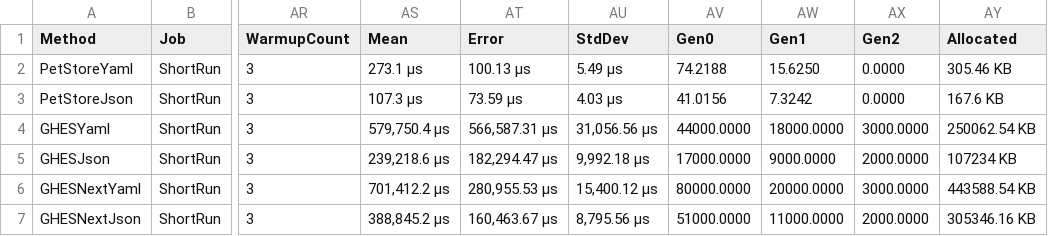
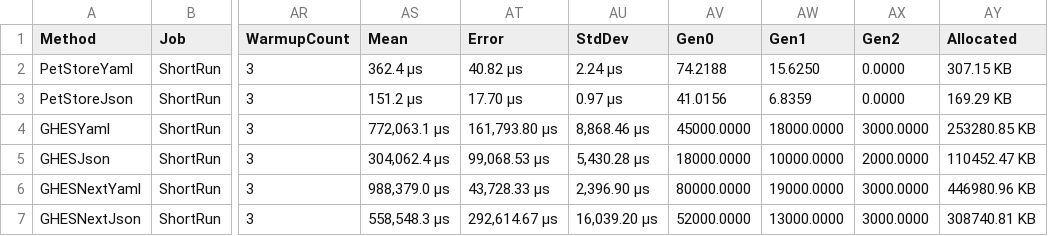
Before and after one commit to microsoft/OpenAPI.NET, a CSV file: performance/benchmark/BenchmarkDotNet.Artifacts/results/performance.Descriptions-report.csv, drawn as a sheet; only a part is shown, gaps mark what is left out; the diff names each change by its address in the sheet, - before the commit and + after, or states it on an @@ line.

```diff
--- a/performance/benchmark/BenchmarkDotNet.Artifacts/results/performance.Descriptions-report.csv
+++ b/performance/benchmark/BenchmarkDotNet.Artifacts/results/performance.Descriptions-report.csv
-AS2 (Mean): 273.1 μs
+AS2 (Mean): 362.4 μs
-AT2 (Error): 100.13 μs
+AT2 (Error): 40.82 μs
-AU2 (StdDev): 5.49 μs
+AU2 (StdDev): 2.24 μs
-AY2 (Allocated): 305.46 KB
+AY2 (Allocated): 307.15 KB
-AS3 (Mean): 107.3 μs
+AS3 (Mean): 151.2 μs
-AT3 (Error): 73.59 μs
+AT3 (Error): 17.70 μs
-AU3 (StdDev): 4.03 μs
+AU3 (StdDev): 0.97 μs
-AW3 (Gen1): 7.3242
+AW3 (Gen1): 6.8359
-AY3 (Allocated): 167.6 KB
+AY3 (Allocated): 169.29 KB
-AS4 (Mean): 579,750.4 μs
+AS4 (Mean): 772,063.1 μs
-AT4 (Error): 566,587.31 μs
+AT4 (Error): 161,793.80 μs
-AU4 (StdDev): 31,056.56 μs
+AU4 (StdDev): 8,868.46 μs
-AV4 (Gen0): 44000.0000
+AV4 (Gen0): 45000.0000
-AY4 (Allocated): 250062.54 KB
+AY4 (Allocated): 253280.85 KB
-AS5 (Mean): 239,218.6 μs
+AS5 (Mean): 304,062.4 μs
-AT5 (Error): 182,294.47 μs
+AT5 (Error): 99,068.53 μs
-AU5 (StdDev): 9,992.18 μs
+AU5 (StdDev): 5,430.28 μs
-AV5 (Gen0): 17000.0000
+AV5 (Gen0): 18000.0000
-AW5 (Gen1): 9000.0000
+AW5 (Gen1): 10000.0000
-AY5 (Allocated): 107234 KB
+AY5 (Allocated): 110452.47 KB
-AS6 (Mean): 701,412.2 μs
+AS6 (Mean): 988,379.0 μs
-AT6 (Error): 280,955.53 μs
+AT6 (Error): 43,728.33 μs
-AU6 (StdDev): 15,400.12 μs
+AU6 (StdDev): 2,396.90 μs
-AW6 (Gen1): 20000.0000
+AW6 (Gen1): 19000.0000
-AY6 (Allocated): 443588.54 KB
+AY6 (Allocated): 446980.96 KB
-AS7 (Mean): 388,845.2 μs
+AS7 (Mean): 558,548.3 μs
-AT7 (Error): 160,463.67 μs
+AT7 (Error): 292,614.67 μs
-AU7 (StdDev): 8,795.56 μs
+AU7 (StdDev): 16,039.20 μs
-AV7 (Gen0): 51000.0000
+AV7 (Gen0): 52000.0000
-AW7 (Gen1): 11000.0000
+AW7 (Gen1): 13000.0000
-AX7 (Gen2): 2000.0000
+AX7 (Gen2): 3000.0000
-AY7 (Allocated): 305346.16 KB
+AY7 (Allocated): 308740.81 KB
```
Also changed, not shown: performance/benchmark/BenchmarkDotNet.Artifacts/results/performance.EmptyModels-report.csv, 6 other files.
